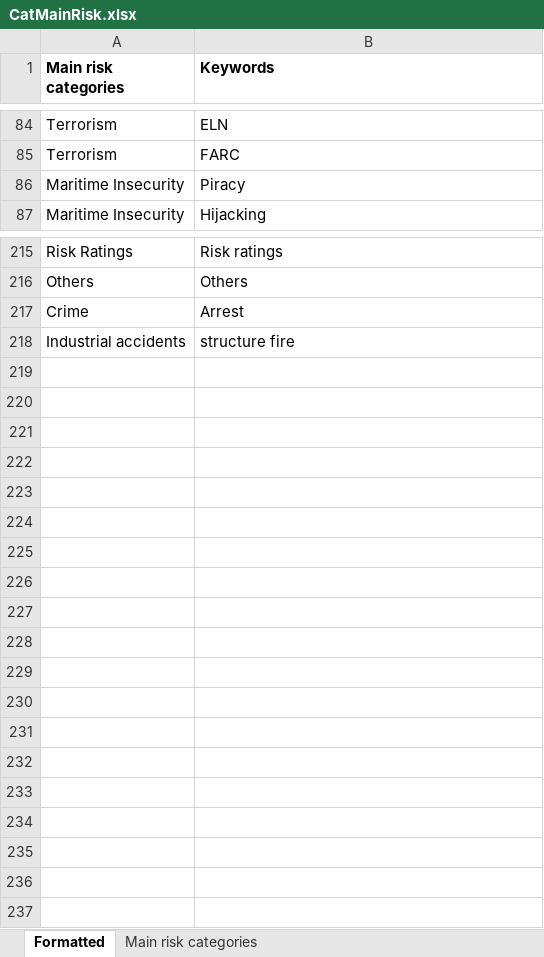
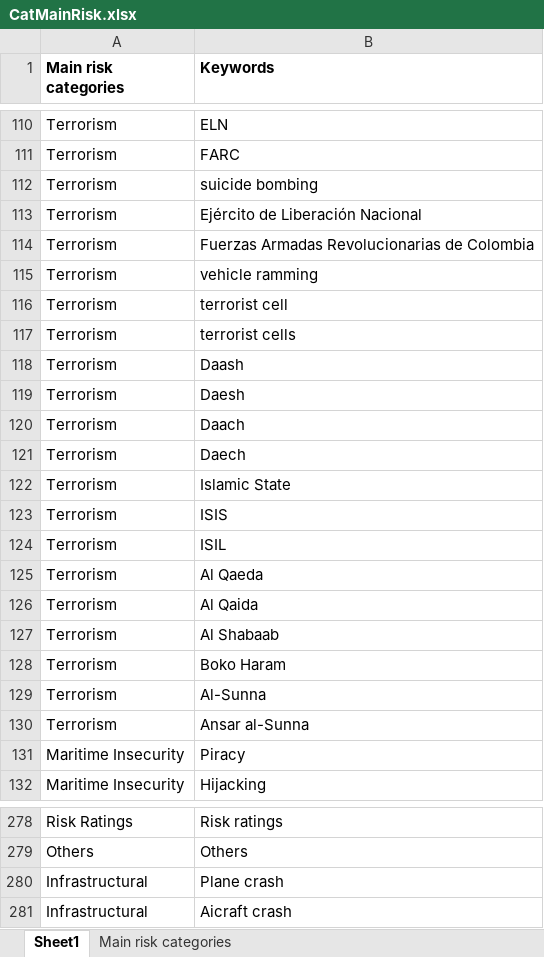
Before and after one commit to automationdigital01/autodigital, an Excel workbook: data/CatMainRisk.xlsx, sheet Sheet1, drawn as a sheet; only a part is shown, gaps mark what is left out; values as stored, in another font and other column widths than the file's, no borders; removed rows and columns are numbered as before the commit, all else as after; the diff covers the shown part only; the diff names each change by its address in the sheet, - before the commit and + after, or states it on an @@ line.

```diff
--- a/data/CatMainRisk.xlsx (sheet Sheet1)
+++ b/data/CatMainRisk.xlsx (sheet Sheet1)
-sheet tab: Formatted
+sheet tab: Sheet1
+row 112: Terrorism | suicide bombing
+row 113: Terrorism | Ejército de Liberación Nacional
+row 114: Terrorism | Fuerzas Armadas Revolucionarias de Colombia
+row 115: Terrorism | vehicle ramming
+row 116: Terrorism | terrorist cell
+row 117: Terrorism | terrorist cells
+row 118: Terrorism | Daash
+row 119: Terrorism | Daesh
+row 120: Terrorism | Daach
+row 121: Terrorism | Daech
+row 122: Terrorism | Islamic State
+row 123: Terrorism | ISIS
+row 124: Terrorism | ISIL
+row 125: Terrorism | Al Qaeda
+row 126: Terrorism | Al Qaida
+row 127: Terrorism | Al Shabaab
+row 128: Terrorism | Boko Haram
+row 129: Terrorism | Al-Sunna
+row 130: Terrorism | Ansar al-Sunna
-row 217: Crime | Arrest
@@ row 218 moved to row 261: Industrial accidents @@
+row 280: Infrastructural | Plane crash
+row 281: Infrastructural | Aicraft crash
```
Also changed, not shown: 46 added rows, 3 removed rows and 5 edited cells elsewhere in this sheet, sheet Main risk categories, data/CatSubRisk.xlsx, data/CatThreatActor.xlsx.
